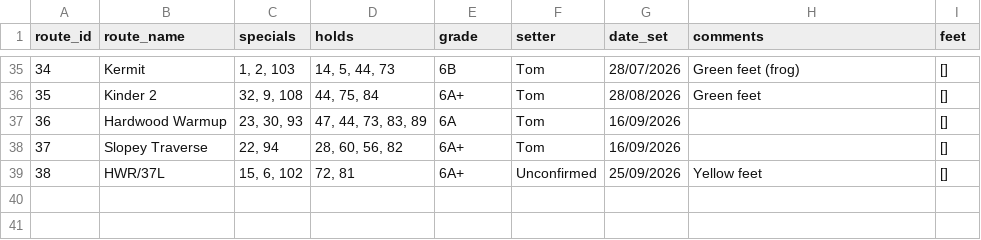
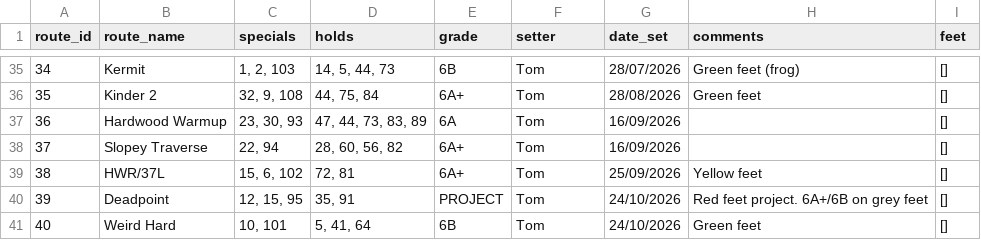
Before and after one commit to ceguest/climbing_app, a CSV file: static/routes.csv, drawn as a sheet; only a part is shown, gaps mark what is left out.

Commit message:
07-10 new route catch up 24-10-2026

```diff
--- a/static/routes.csv
+++ b/static/routes.csv
@@ -38,2 +38,4 @@ route_id;route_name;specials;holds;grade;setter;date_set;comments;feet
 37;Slopey Traverse;22, 94;28, 60, 56, 82;6A+;Tom;16/09/2026;;[]
-38;HWR/37L;15, 6, 102;72, 81;6A+;Unconfirmed;25/09/2026;Yellow feet;[]
+38;HWR/37L;15, 6, 102;72, 81;6A+;Tom;25/09/2026;Yellow feet;[]
+39;Deadpoint;12, 15, 95;35, 91;PROJECT;Tom;24/10/2026;Red feet project. 6A+/6B on grey feet;[]
+40;Weird Hard;10, 101;5, 41, 64;6B;Tom;24/10/2026;Green feet;[]
```
